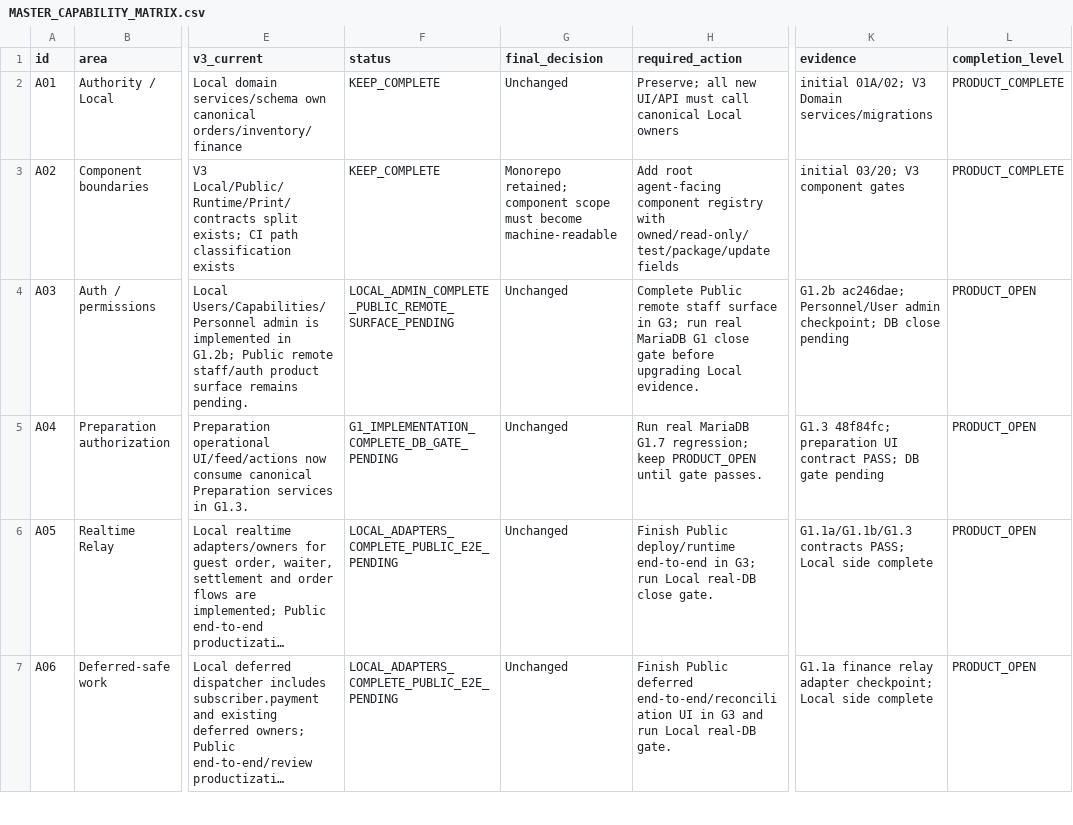
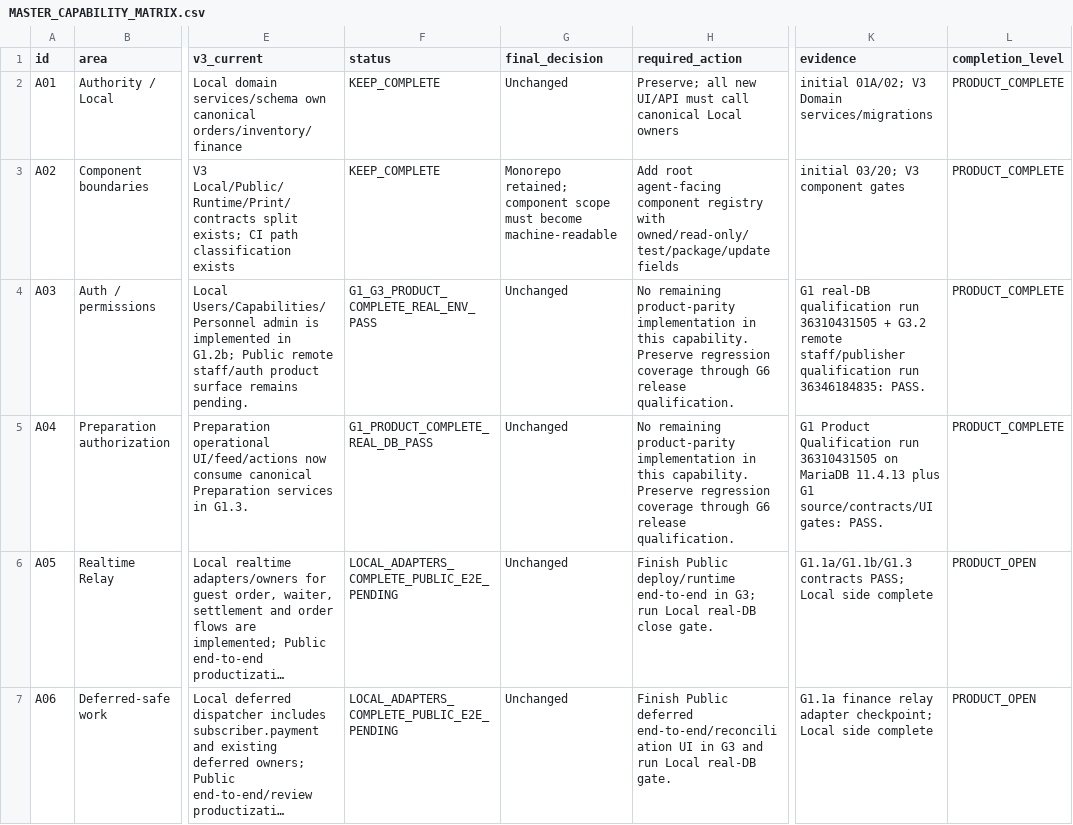
Before and after one commit to mobaraki20/SoknaCafeV3, a CSV file: docs/product/MASTER_CAPABILITY_MATRIX.csv, drawn as a sheet; only a part is shown, gaps mark what is left out; long unchanged cells end in …; the diff covers the shown part only; the diff names each change by its address in the sheet, - before the commit and + after, or states it on an @@ line.

Commit message:
feat(g6): add independent component releases and final qualification

```diff
--- a/docs/product/MASTER_CAPABILITY_MATRIX.csv
+++ b/docs/product/MASTER_CAPABILITY_MATRIX.csv
-F4 (status): LOCAL_ADMIN_COMPLETE_PUBLIC_REMOTE_SURFACE_PENDING
+F4 (status): G1_G3_PRODUCT_COMPLETE_REAL_ENV_PASS
-H4 (required_action): Complete Public remote staff surface in G3; run real MariaDB G1 close gate before upgrading Local evidence.
+H4 (required_action): No remaining product-parity implementation in this capability. Preserve regression coverage through G6 release qualification.
-K4 (evidence): G1.2b ac246dae; Personnel/User admin checkpoint; DB close pending
+K4 (evidence): G1 real-DB qualification run 36310431505 + G3.2 remote staff/publisher qualification run 36346184835: PASS.
-L4:L5 (completion_level): PRODUCT_OPEN
+L4:L5 (completion_level): PRODUCT_COMPLETE
-F5 (status): G1_IMPLEMENTATION_COMPLETE_DB_GATE_PENDING
+F5 (status): G1_PRODUCT_COMPLETE_REAL_DB_PASS
-H5 (required_action): Run real MariaDB G1.7 regression; keep PRODUCT_OPEN until gate passes.
+H5 (required_action): No remaining product-parity implementation in this capability. Preserve regression coverage through G6 release qualification.
-K5 (evidence): G1.3 48f84fc; preparation UI contract PASS; DB gate pending
+K5 (evidence): G1 Product Qualification run 36310431505 on MariaDB 11.4.13 plus G1 source/contracts/UI gates: PASS.
```
Also changed, not shown: 149 edited cells elsewhere in this file, 27 other files.
